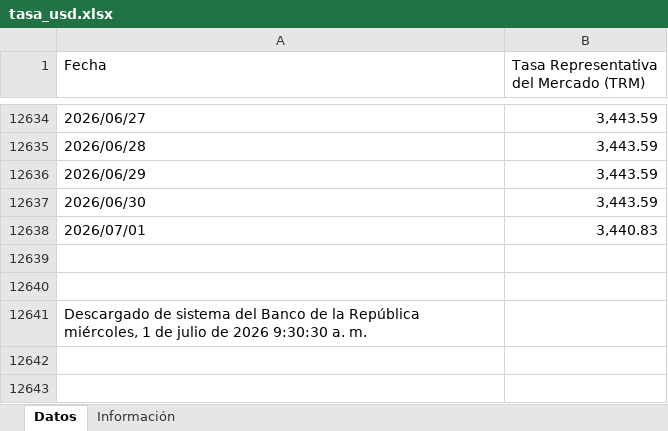
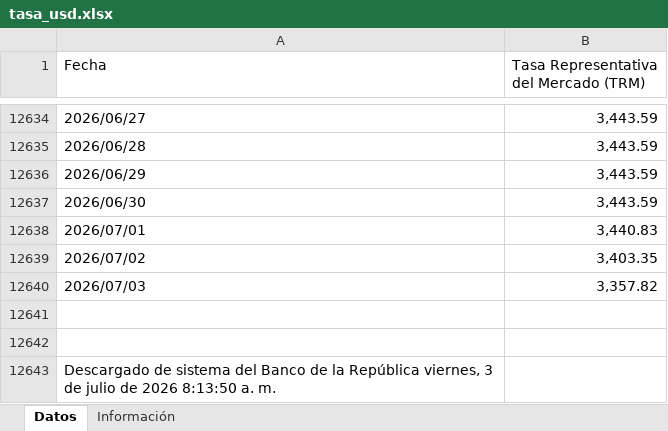
Before and after one commit to victorferreiradev/Cambio-Colombia, an Excel workbook: data/tasa_usd.xlsx, sheet Datos, drawn as a sheet; only a part is shown, gaps mark what is left out; values as stored, in another font and other column widths than the file's, no borders; addresses are those after the commit; the diff names each change by its address in the sheet, - before the commit and + after, or states it on an @@ line.

```diff
--- a/data/tasa_usd.xlsx (sheet Datos)
+++ b/data/tasa_usd.xlsx (sheet Datos)
+row 12639: 2026/07/02 | 3,403.35
+row 12640: 2026/07/03 | 3,357.82
-A12643 (Fecha): …la República miércoles, 1 de julio de 2026 9:30:30 a. m.
+A12643 (Fecha): …la República viernes, 3 de julio de 2026 8:13:50 a. m.
```
Also changed, not shown: data/tasa_eur.xlsx.
